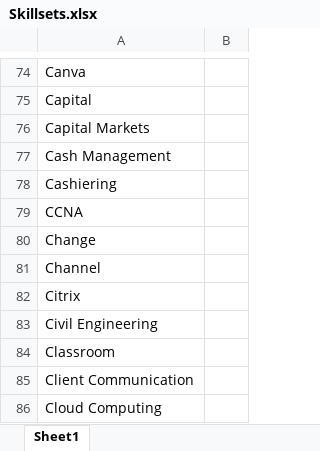
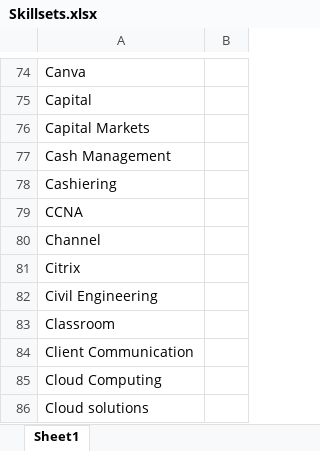
Before and after one commit to lambda100/sct9-diamond-proj2, an Excel workbook: input/Skillsets.xlsx, sheet Sheet1, drawn as a sheet; only a part is shown, gaps mark what is left out; the shorter side is filled out with more unchanged rows; values as stored, in another font and other column widths than the file's, no borders; the diff names each change by its address in the sheet, - before the commit and + after, or states it on an @@ line.

```diff
--- a/input/Skillsets.xlsx (sheet Sheet1)
+++ b/input/Skillsets.xlsx (sheet Sheet1)
-row 80: Change
```
Also changed, not shown: output/Report.xlsx, 12 other files.
